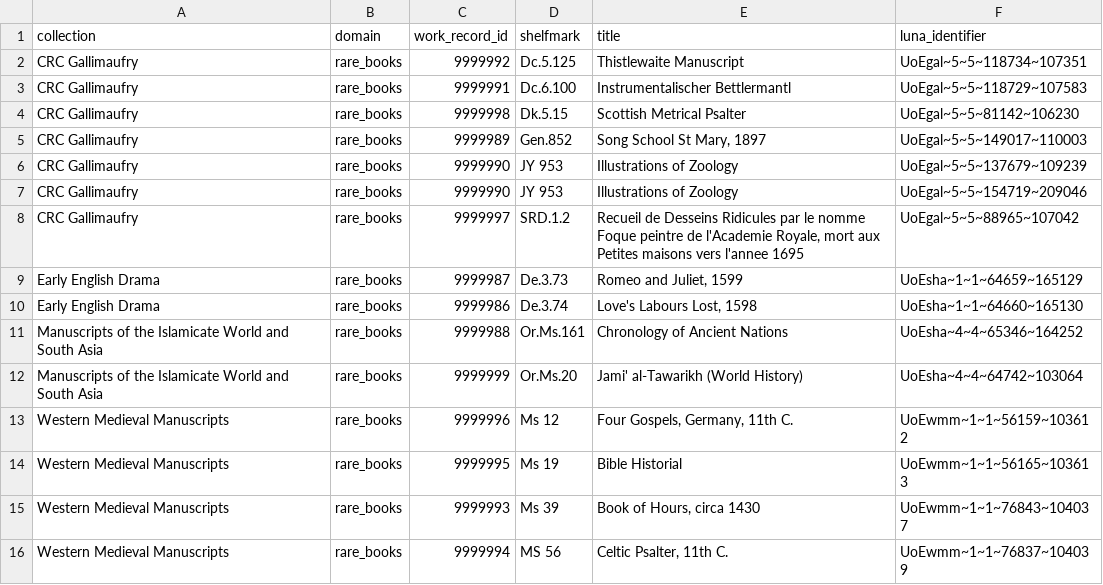
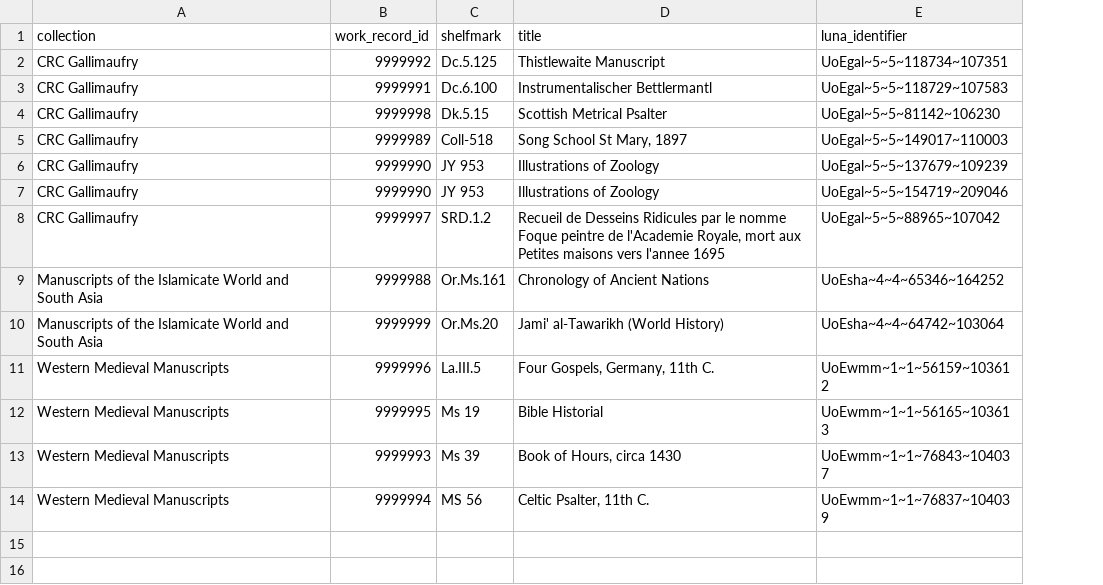
Before and after one commit to UoEMainLibrary/eric, a CSV file: data/input/luna_book_identifiers.csv, drawn as a sheet; removed rows and columns are numbered as before the commit, all else as after; the diff names each change by its address in the sheet, - before the commit and + after, or states it on an @@ line.

```diff
--- a/data/input/luna_book_identifiers.csv
+++ b/data/input/luna_book_identifiers.csv
-column B (domain), rows 2-8: all rare_books; rows 11-16: all rare_books
-C5 (shelfmark): Gen.852
+C5 (shelfmark): Coll-518
-row 9: Early English Drama | rare_books | 9999987 | De.3.73 | Romeo and Juliet, 1599 | UoEsha~1~1~64659~165129
-row 10: Early English Drama | rare_books | 9999986 | De.3.74 | Love's Labours Lost, 1598 | UoEsha~1~1~64660~165130
-C11 (shelfmark): Ms 12
+C11 (shelfmark): La.III.5
```
Also changed, not shown: 1 other file.
